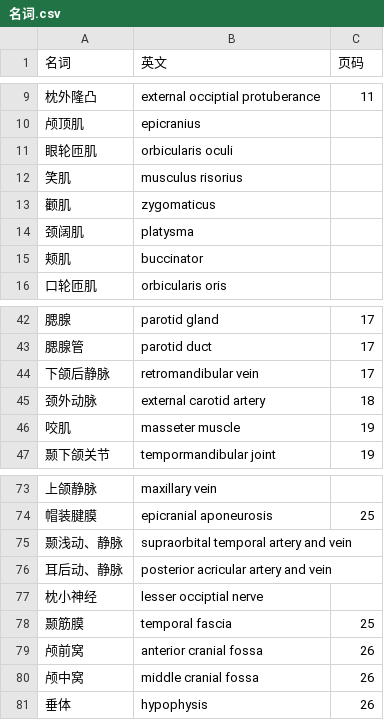
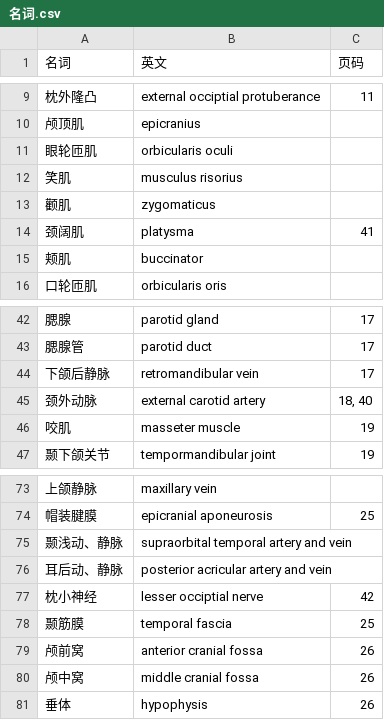
Before and after one commit to lifegpc/study-notes, a CSV file: 局部解剖学/名词.csv, drawn as a sheet; only a part is shown, gaps mark what is left out; the diff covers the shown part only.

```diff
--- a/局部解剖学/名词.csv
+++ b/局部解剖学/名词.csv
@@ -13,3 +13,3 @@
 颧肌,zygomaticus,
-颈阔肌,platysma,
+颈阔肌,platysma,41
 颊肌,buccinator,
@@ -44,3 +44,3 @@
 下颌后静脉,retromandibular vein,17
-颈外动脉,external carotid artery,18
+颈外动脉,external carotid artery,"18, 40"
 咬肌,masseter muscle,19
@@ -76,3 +76,3 @@
 耳后动、静脉,posterior acricular artery and vein,
-枕小神经,lesser occiptial nerve,
+枕小神经,lesser occiptial nerve,42
 颞筋膜,temporal fascia,25
```
Also changed, not shown: 31 added rows elsewhere in this file, 1 other file.
